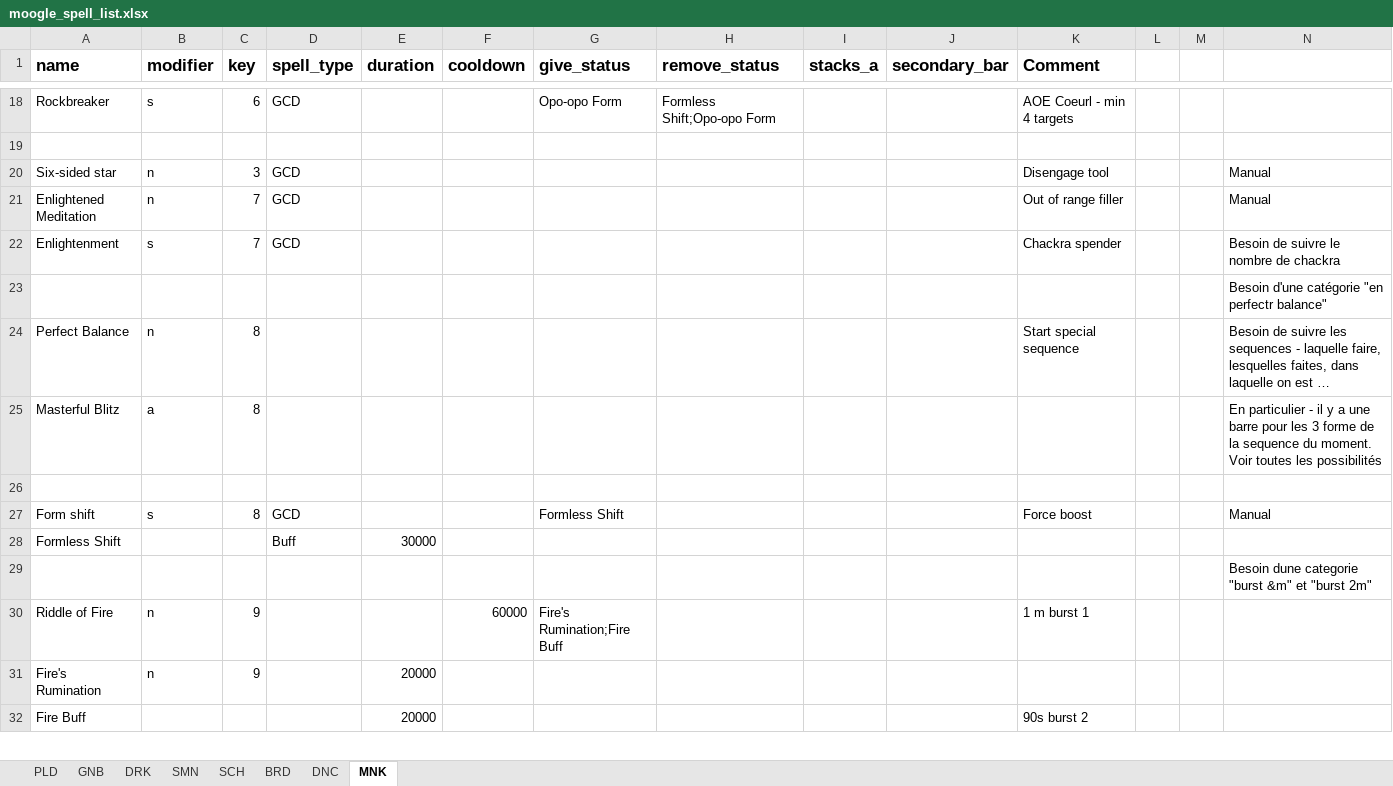
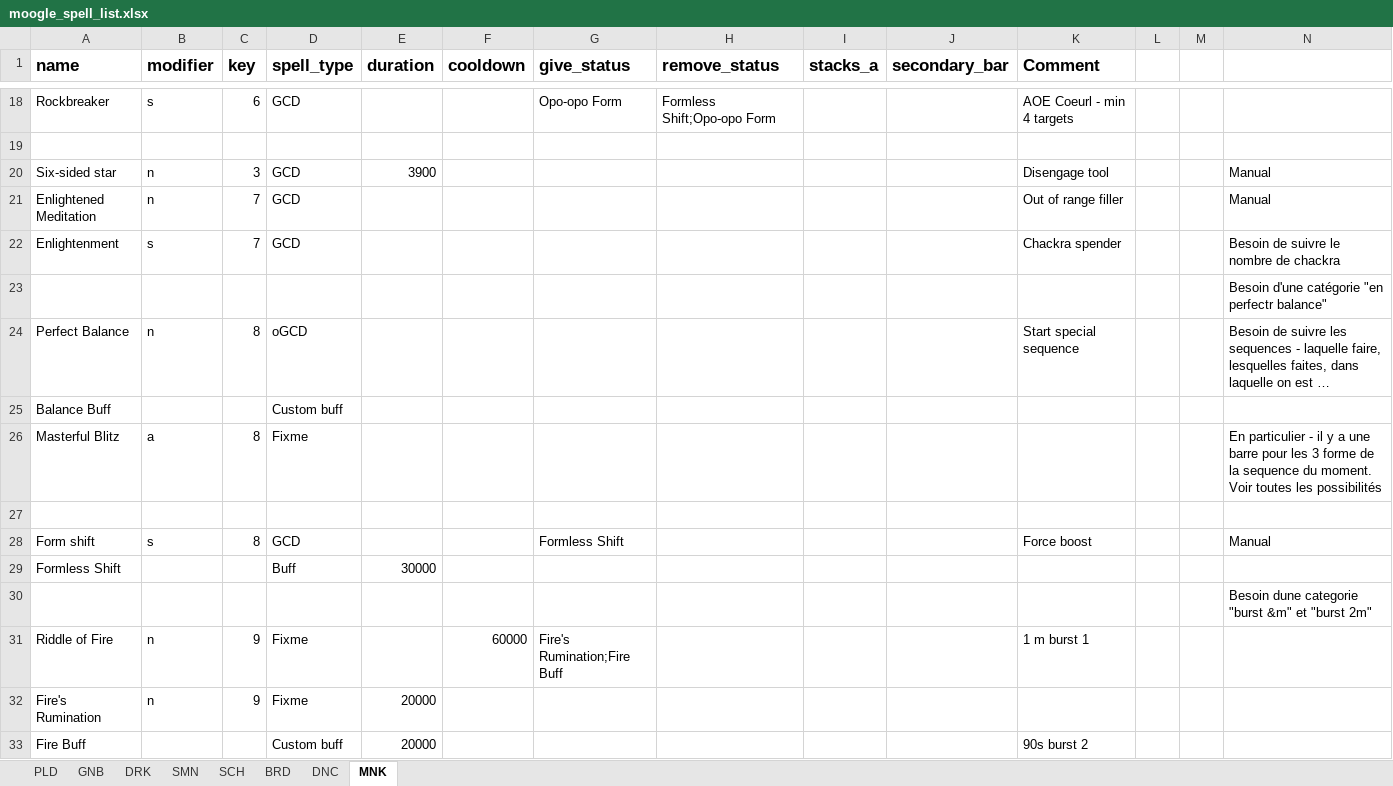
Before and after one commit to powy/lavender-moogle, an Excel workbook: lavender_moogle/moogle_spell_list.xlsx, sheet MNK, drawn as a sheet; only a part is shown, gaps mark what is left out; values as stored, in another font and other column widths than the file's, no borders; addresses are those after the commit; the diff covers the shown part only; the diff names each change by its address in the sheet, - before the commit and + after, or states it on an @@ line.

```diff
--- a/lavender_moogle/moogle_spell_list.xlsx (sheet MNK)
+++ b/lavender_moogle/moogle_spell_list.xlsx (sheet MNK)
-E20 (duration): (empty)
+E20 (duration): 3900
-D24 (spell_type): (empty)
+D24 (spell_type): oGCD
+row 25: Balance Buff |  |  | Custom buff
-D26 (spell_type): (empty)
+D26 (spell_type): Fixme
-D31:D32 (spell_type): (empty)
+D31:D32 (spell_type): Fixme
-D33 (spell_type): (empty)
+D33 (spell_type): Custom buff
```
Also changed, not shown: 1 added row, 1 removed row and 21 edited cells elsewhere in this sheet, sheet DNC, 3 other files.
